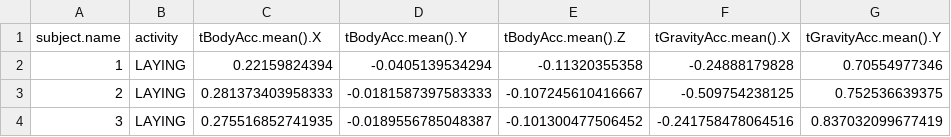
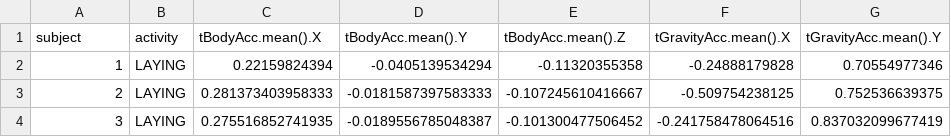
Before and after one commit to kkuppens/GettingCleaningData, a TSV file: Tidy_data_set.tsv, drawn as a sheet; only a part is shown; the diff names each change by its address in the sheet, - before the commit and + after, or states it on an @@ line.

Commit message:
Push output for test

```diff
--- a/Tidy_data_set.tsv
+++ b/Tidy_data_set.tsv
-A1: subject.name
+A1: subject
```
